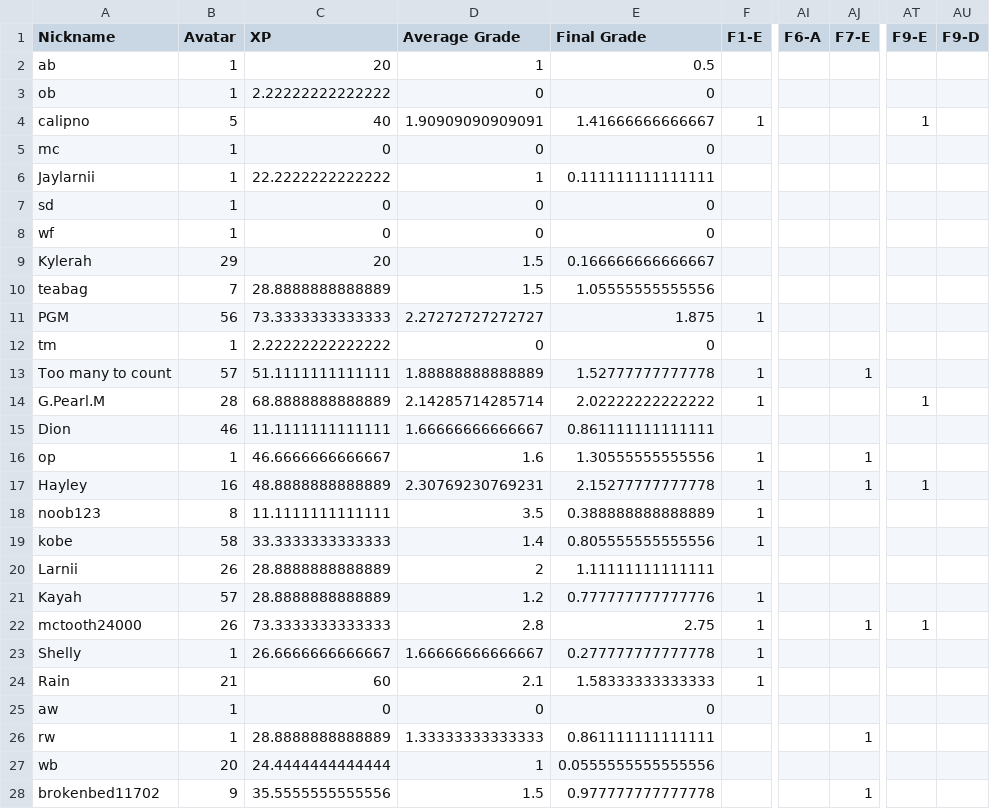
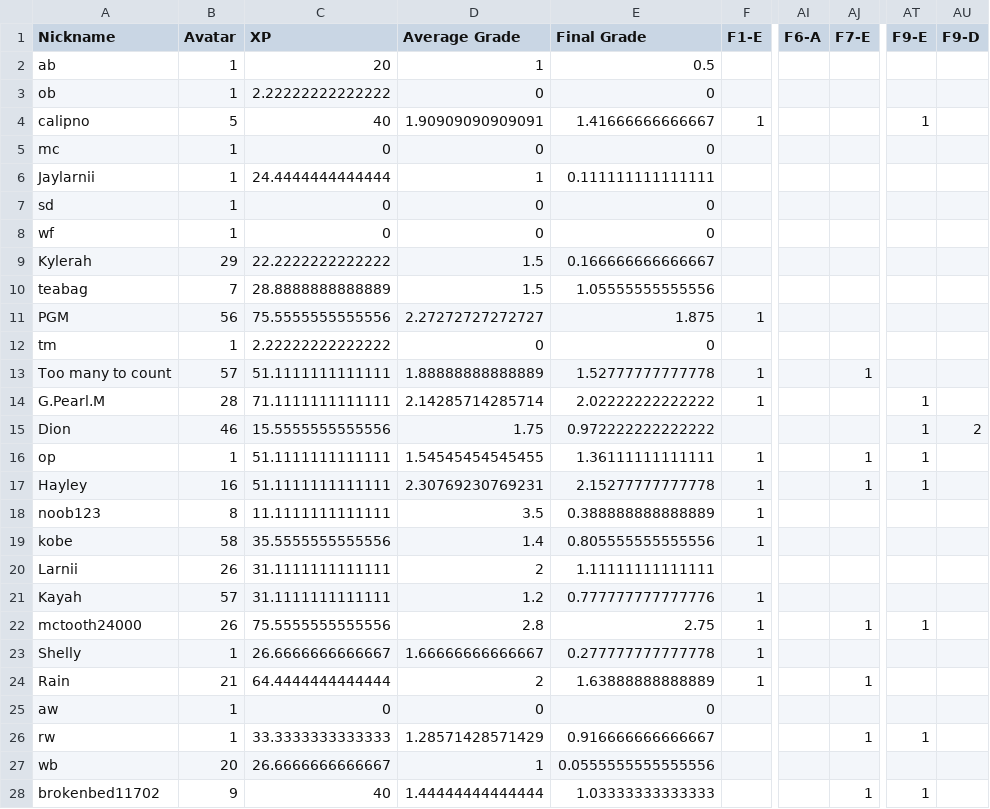
Before and after one commit to multixrulz/mr, a CSV file: 7g-sci/phys/status/student-data.csv, drawn as a sheet; only a part is shown, gaps mark what is left out; the diff names each change by its address in the sheet, - before the commit and + after, or states it on an @@ line.

Commit message:
Updated site 2025-09-16

```diff
--- a/7g-sci/phys/status/student-data.csv
+++ b/7g-sci/phys/status/student-data.csv
-C6 (XP): 22.2222222222222
+C6 (XP): 24.4444444444444
-C9 (XP): 20
+C9 (XP): 22.2222222222222
-C11 (XP): 73.3333333333333
+C11 (XP): 75.5555555555556
-C14 (XP): 68.8888888888889
+C14 (XP): 71.1111111111111
-C15 (XP): 11.1111111111111
+C15 (XP): 15.5555555555556
-D15 (Average Grade): 1.66666666666667
+D15 (Average Grade): 1.75
-E15 (Final Grade): 0.861111111111111
+E15 (Final Grade): 0.972222222222222
-AT15:AT16 (F9-E): (empty)
+AT15:AT16 (F9-E): 1
-AU15 (F9-D): (empty)
+AU15 (F9-D): 2
-C16 (XP): 46.6666666666667
+C16 (XP): 51.1111111111111
-D16 (Average Grade): 1.6
+D16 (Average Grade): 1.54545454545455
-E16 (Final Grade): 1.30555555555556
+E16 (Final Grade): 1.36111111111111
-C17 (XP): 48.8888888888889
+C17 (XP): 51.1111111111111
-C19 (XP): 33.3333333333333
+C19 (XP): 35.5555555555556
-C20:C21 (XP): 28.8888888888889
+C20:C21 (XP): 31.1111111111111
-C22 (XP): 73.3333333333333
+C22 (XP): 75.5555555555556
-C24 (XP): 60
+C24 (XP): 64.4444444444444
-D24 (Average Grade): 2.1
+D24 (Average Grade): 2
-E24 (Final Grade): 1.58333333333333
+E24 (Final Grade): 1.63888888888889
-AJ24 (F7-E): (empty)
+AJ24 (F7-E): 1
-C26 (XP): 28.8888888888889
+C26 (XP): 33.3333333333333
-D26 (Average Grade): 1.33333333333333
+D26 (Average Grade): 1.28571428571429
-E26 (Final Grade): 0.861111111111111
+E26 (Final Grade): 0.916666666666667
-AT26 (F9-E): (empty)
+AT26 (F9-E): 1
-C27 (XP): 24.4444444444444
+C27 (XP): 26.6666666666667
-C28 (XP): 35.5555555555556
+C28 (XP): 40
-D28 (Average Grade): 1.5
+D28 (Average Grade): 1.44444444444444
-E28 (Final Grade): 0.977777777777778
+E28 (Final Grade): 1.03333333333333
-AT28 (F9-E): (empty)
+AT28 (F9-E): 1
```
